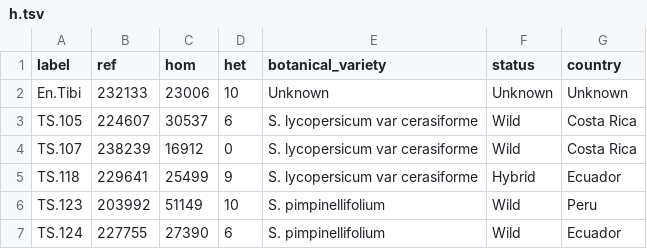
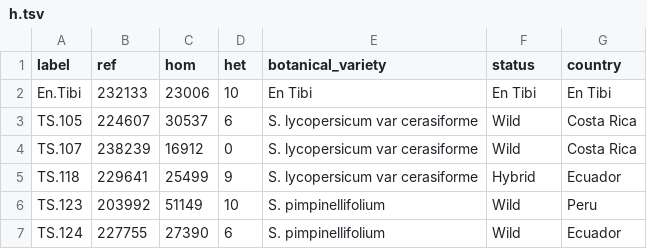
Before and after one commit to naturalis/tomatogenome-en-tibi, a TSV file: results/heterozygosity/h.tsv, drawn as a sheet; only a part is shown.

Commit message:
filled in En Tibi

```diff
--- a/results/heterozygosity/h.tsv
+++ b/results/heterozygosity/h.tsv
@@ -1,3 +1,3 @@
 label	ref	hom	het	botanical_variety	status	country
-En.Tibi	232133	23006	10	Unknown	Unknown	Unknown
+En.Tibi	232133	23006	10	En Tibi	En Tibi	En Tibi
 TS.105	224607	30537	6	S. lycopersicum var cerasiforme	Wild	Costa Rica
```
